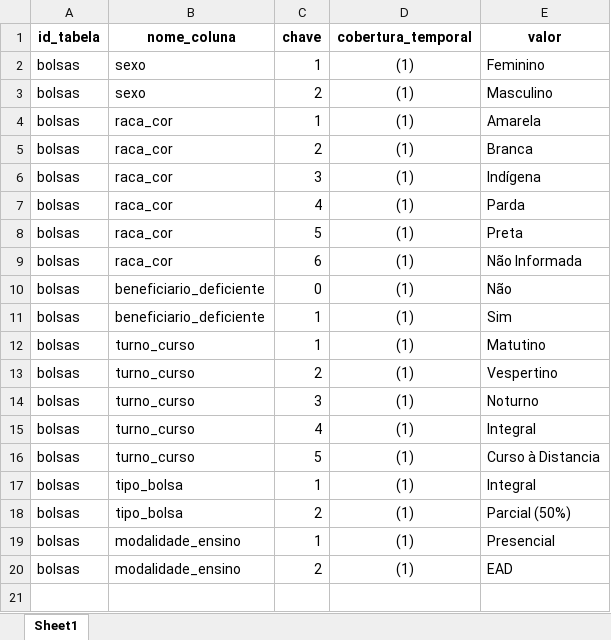
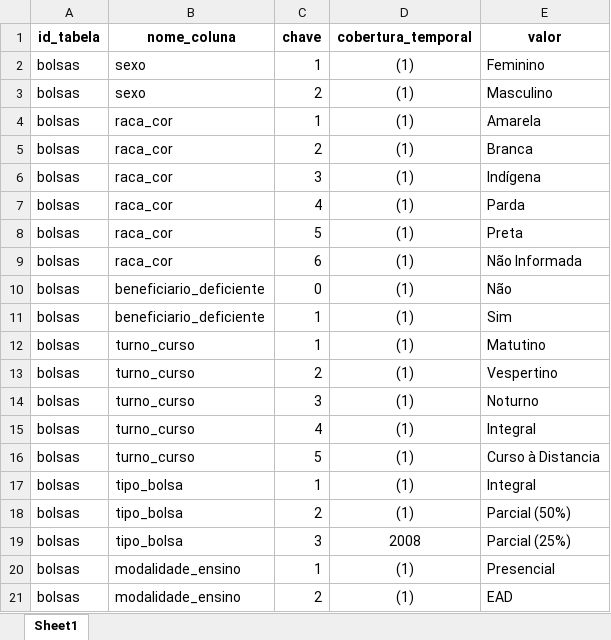
Before and after one commit to oterrab/portfolio-projects, an Excel workbook: python/basedosdados/bases/br_mec_prouni.bolsas/architeture/[dicionario] bolsas.xlsx, sheet Sheet1, drawn as a sheet; values as stored, in another font and other column widths than the file's, no borders; the diff names each change by its address in the sheet, - before the commit and + after, or states it on an @@ line.

Commit message:
basedosdados

```diff
--- a/python/basedosdados/bases/br_mec_prouni.bolsas/architeture/[dicionario] bolsas.xlsx (sheet Sheet1)
+++ b/python/basedosdados/bases/br_mec_prouni.bolsas/architeture/[dicionario] bolsas.xlsx (sheet Sheet1)
+row 19: bolsas | tipo_bolsa | 3 | 2008 | Parcial (25%)
```
Also changed, not shown: 1 other file.
